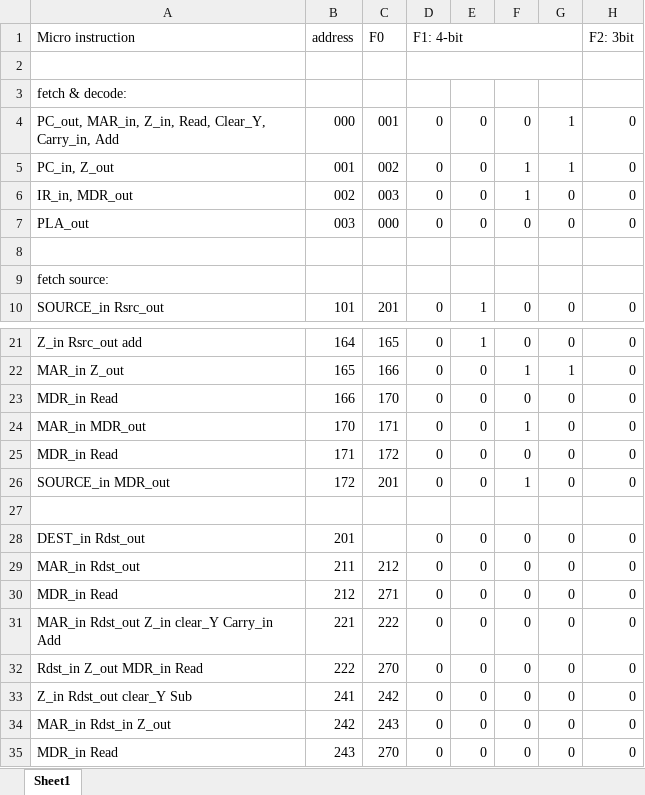
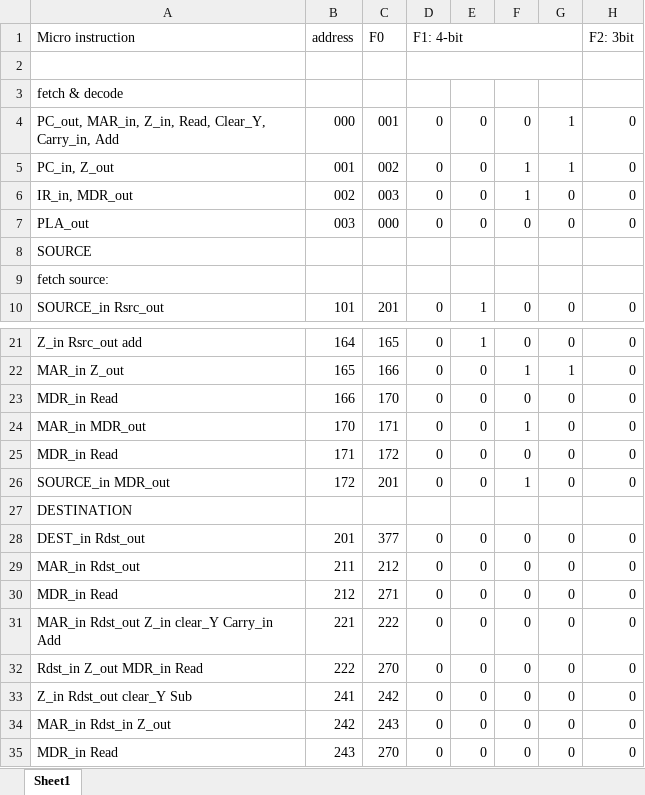
Before and after one commit to mhomran/PDP11, an Excel workbook: Microroutines.xlsx, sheet Sheet1, drawn as a sheet; only a part is shown, gaps mark what is left out; values as stored, in another font and other column widths than the file's, no cell formats; the diff covers the shown part only; the diff names each change by its address in the sheet, - before the commit and + after, or states it on an @@ line.

```diff
--- a/Microroutines.xlsx (sheet Sheet1)
+++ b/Microroutines.xlsx (sheet Sheet1)
-A3: fetch & decode:
+A3: fetch & decode
-A8: (empty)
+A8: SOURCE
-A27: (empty)
+A27: DESTINATION
-C28: (empty)
+C28: 377
```
Also changed, not shown: 24 added rows and 2 edited cells elsewhere in this sheet, cell formats, 1 other file.
